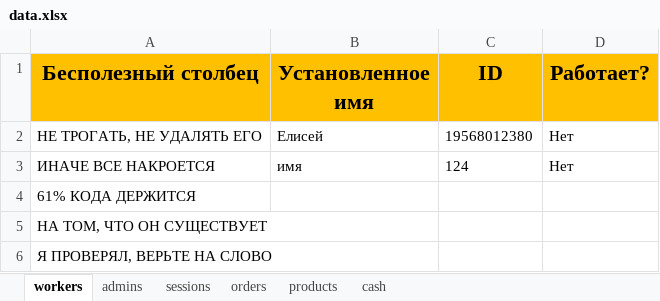
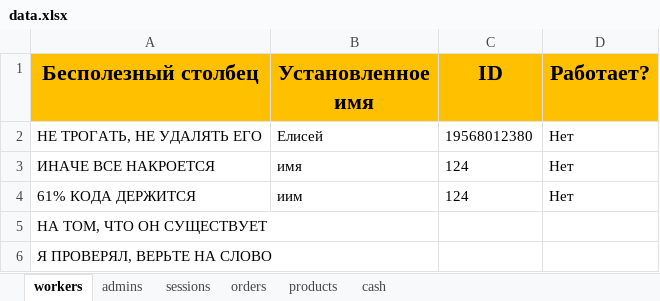
Before and after one commit to ElishaFlacon/telegram-bot-coffee-cafe, an Excel workbook: data/data.xlsx, sheet workers, drawn as a sheet; values as stored, in another font and other column widths than the file's, no borders; the diff names each change by its address in the sheet, - before the commit and + after, or states it on an @@ line.

```diff
--- a/data/data.xlsx (sheet workers)
+++ b/data/data.xlsx (sheet workers)
-B4 (Установленное имя): (empty)
+B4 (Установленное имя): иим
-C4 (ID): (empty)
+C4 (ID): 124
-D4 (Работает?): (empty)
+D4 (Работает?): Нет
```
Also changed, not shown: 3 other files.
